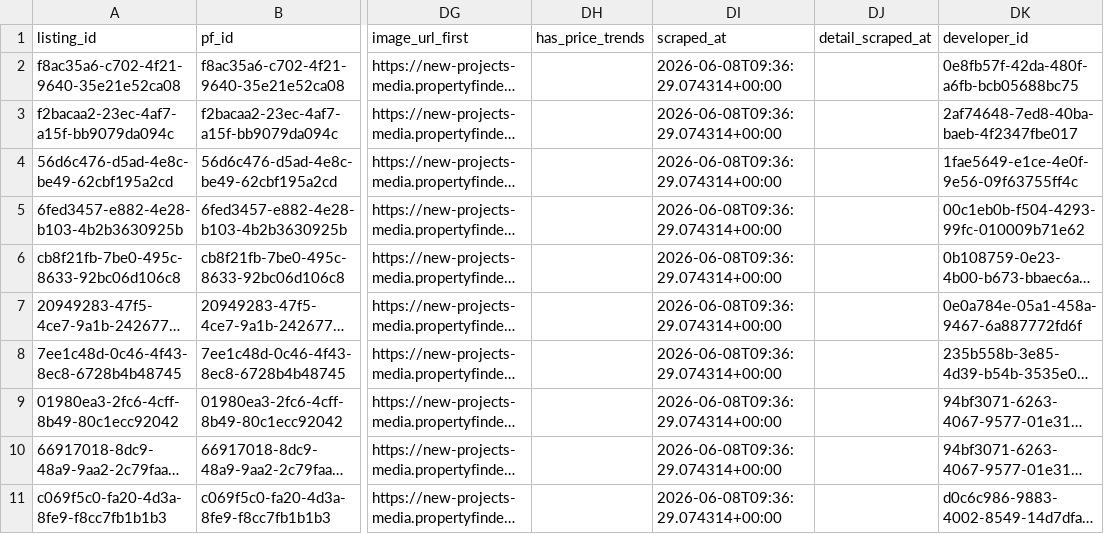
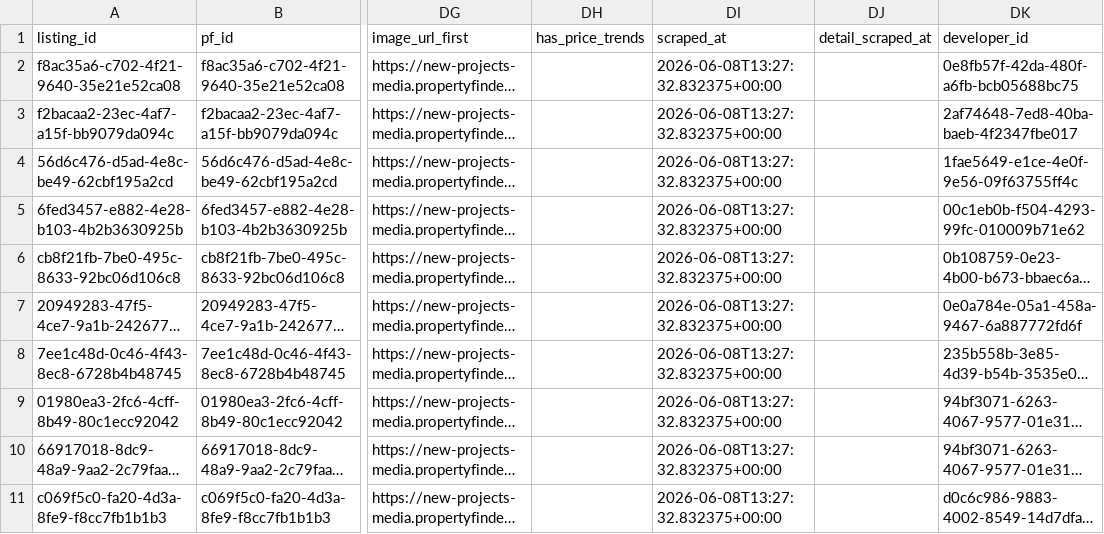
Before and after one commit to bader1919/pf-pipeline, a CSV file: data/latest/new_projects.csv, drawn as a sheet; only a part is shown, gaps mark what is left out; long unchanged cells end in …; the diff covers the shown part only; the diff names each change by its address in the sheet, - before the commit and + after, or states it on an @@ line.

```diff
--- a/data/latest/new_projects.csv
+++ b/data/latest/new_projects.csv
-DI2:DI11 (scraped_at): 2026-06-08T09:36:29.074314+00:00
+DI2:DI11 (scraped_at): 2026-06-08T13:27:32.832375+00:00
```
Also changed, not shown: 1 added row, 1 removed row and 7 edited cells elsewhere in this file, data/changes/2026-06-08.csv, data/latest/commercial_sale.csv, 9 other files.
